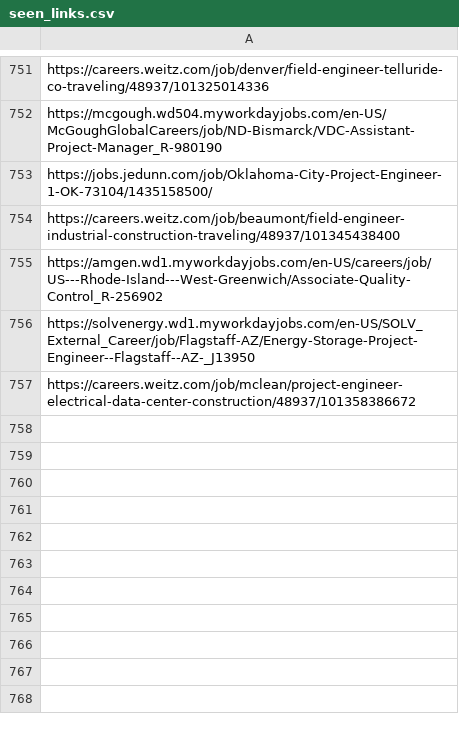
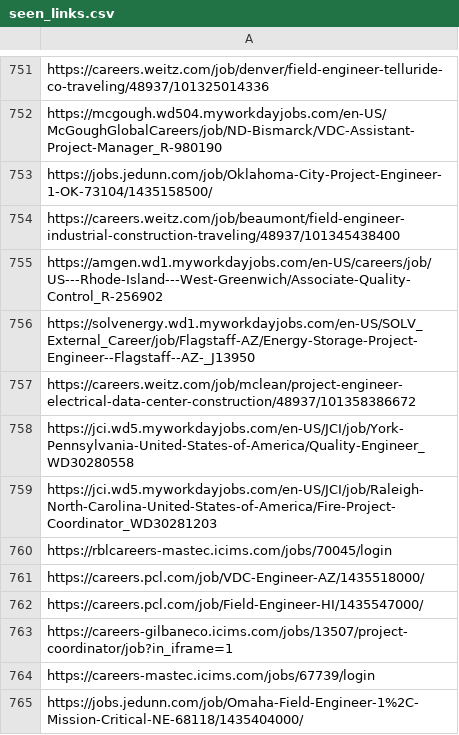
Before and after one commit to sandeepreddy46-max/Jobscrapper, a CSV file: seen_links.csv, drawn as a sheet; only a part is shown, gaps mark what is left out; the diff names each change by its address in the sheet, - before the commit and + after, or states it on an @@ line.

```diff
--- a/seen_links.csv
+++ b/seen_links.csv
+row 758: https://jci.wd5.myworkdayjobs.com/en-US/JCI/job/York-Pennsylvania-United-States-of-America/Quality-Engineer_WD30280558
+row 759: https://jci.wd5.myworkdayjobs.com/en-US/JCI/job/Raleigh-North-Carolina-United-States-of-America/Fire-Project-Coordinator_WD30281203
+row 760: https://rblcareers-mastec.icims.com/jobs/70045/login
+row 761: https://careers.pcl.com/job/VDC-Engineer-AZ/1435518000/
+row 762: https://careers.pcl.com/job/Field-Engineer-HI/1435547000/
+row 763: https://careers-gilbaneco.icims.com/jobs/13507/project-coordinator/job?in_iframe=1
+row 764: https://careers-mastec.icims.com/jobs/67739/login
+row 765: https://jobs.jedunn.com/job/Omaha-Field-Engineer-1%2C-Mission-Critical-NE-68118/1435404000/
```
Also changed, not shown: current_jobs.csv, new_jobs.csv, 3 other files.
